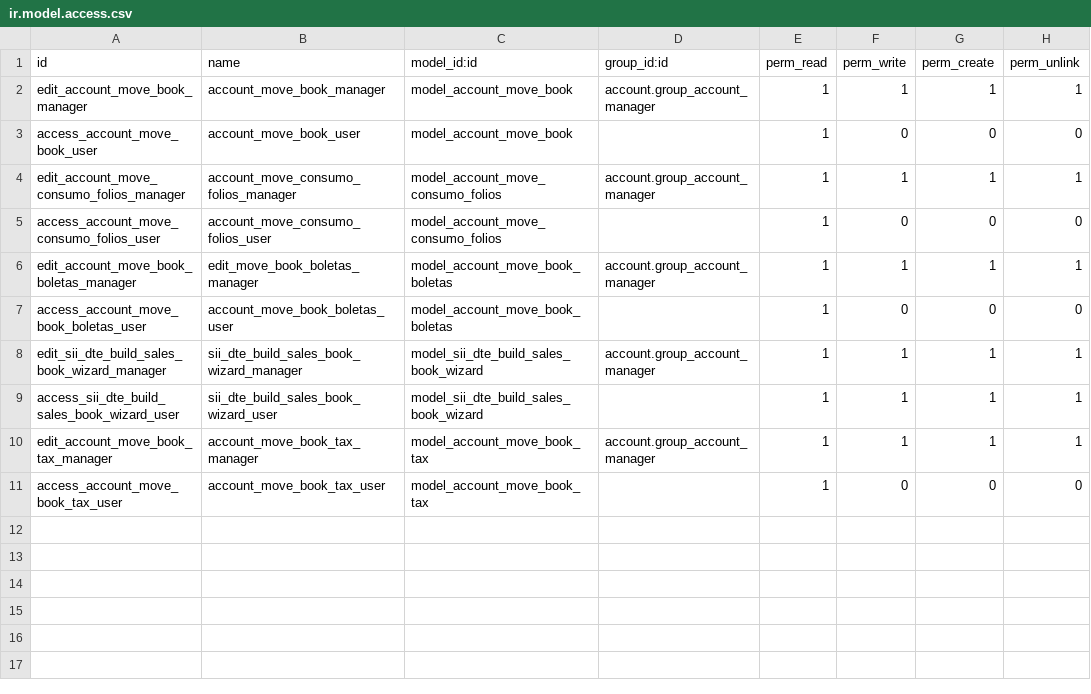
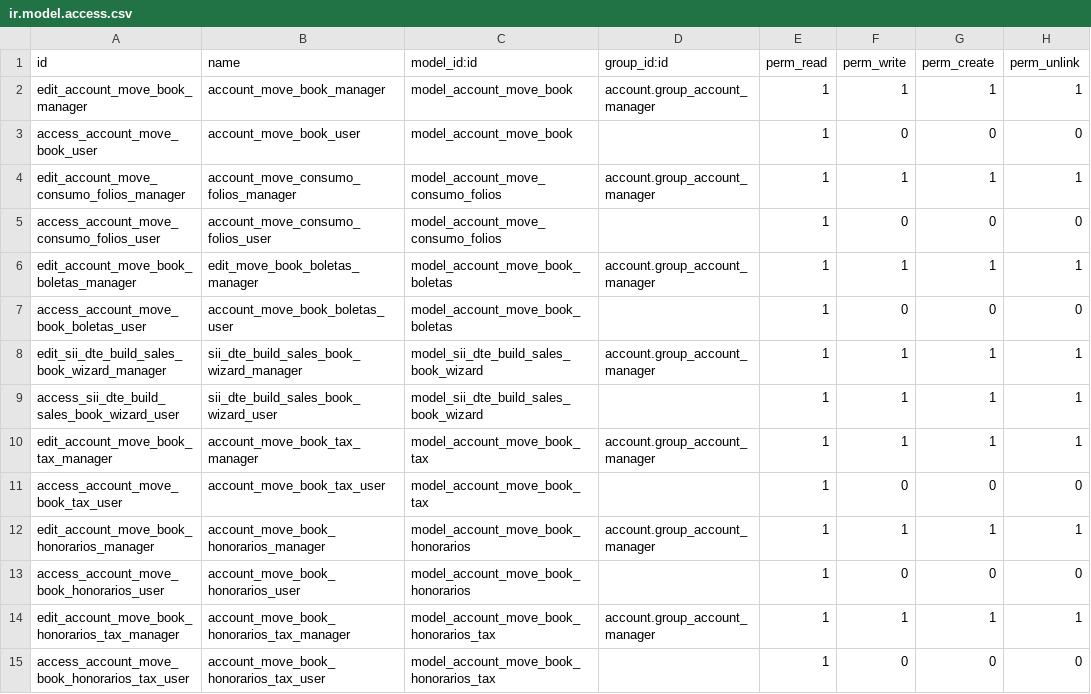
Before and after one commit to dansanti/l10n_cl_libro_compra_venta, a CSV file: security/ir.model.access.csv, drawn as a sheet; the diff names each change by its address in the sheet, - before the commit and + after, or states it on an @@ line.

Commit message:
[IMP]Libro de Honorarios

```diff
--- a/security/ir.model.access.csv
+++ b/security/ir.model.access.csv
+row 12: edit_account_move_book_honorarios_manager | account_move_book_honorarios_manager | model_account_move_book_honorarios | account.group_account_manager | 1 | 1 | 1 | 1
+row 13: access_account_move_book_honorarios_user | account_move_book_honorarios_user | model_account_move_book_honorarios |  | 1 | 0 | 0 | 0
+row 14: edit_account_move_book_honorarios_tax_manager | account_move_book_honorarios_tax_manager | model_account_move_book_honorarios_tax | account.group_account_manager | 1 | 1 | 1 | 1
+row 15: access_account_move_book_honorarios_tax_user | account_move_book_honorarios_tax_user | model_account_move_book_honorarios_tax |  | 1 | 0 | 0 | 0
```
Also changed, not shown: 4 other files.
